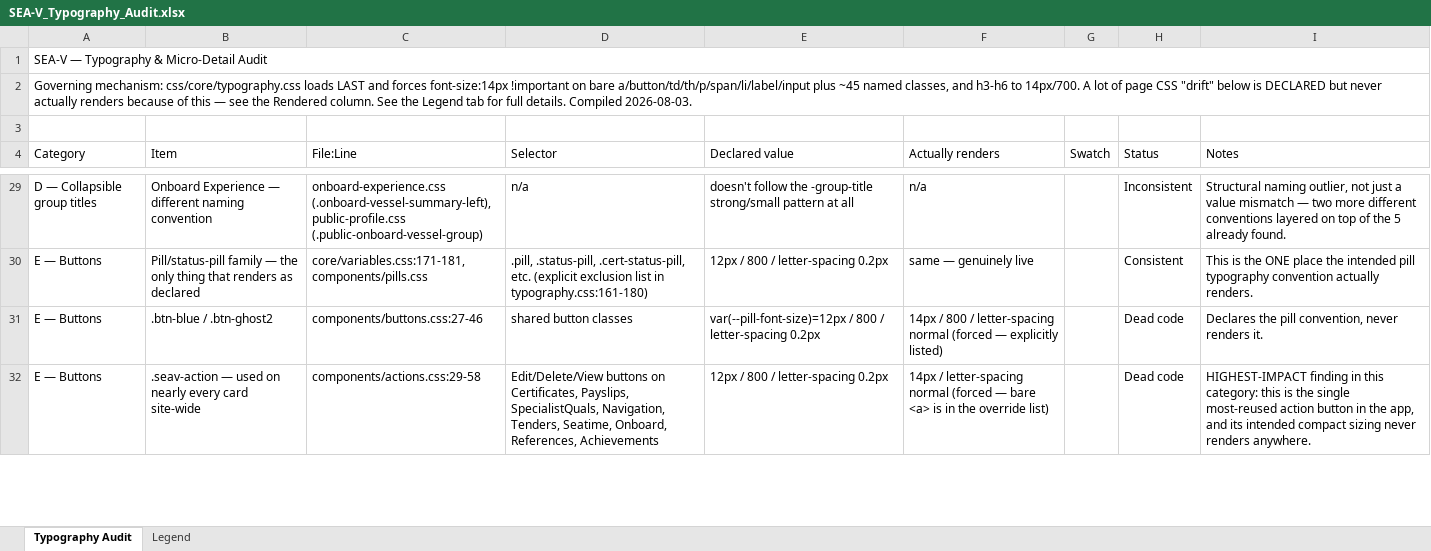
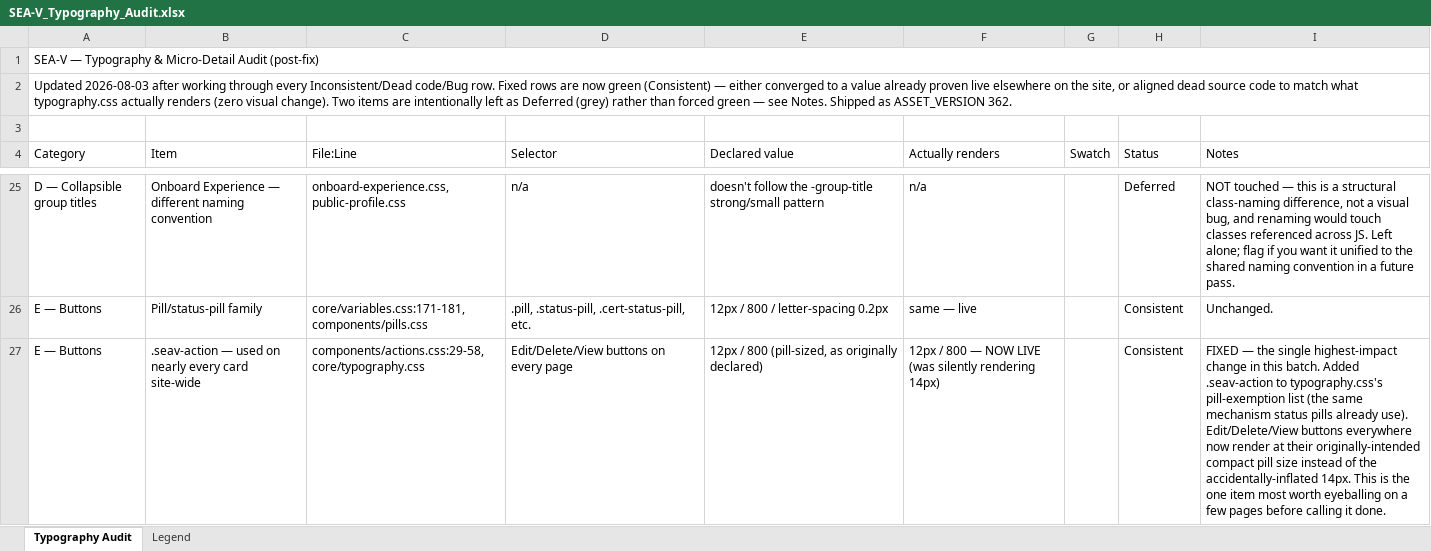
Before and after one commit to Sea-V/sea-v, an Excel workbook: SEA-V_Typography_Audit.xlsx, sheet Typography Audit, drawn as a sheet; only a part is shown, gaps mark what is left out; values as stored, in another font and other column widths than the file's, no cell formats; removed rows and columns are numbered as before the commit, all else as after; the diff covers the shown part only; the diff names each change by its address in the sheet, - before the commit and + after, or states it on an @@ line.

```diff
--- a/SEA-V_Typography_Audit.xlsx (sheet Typography Audit)
+++ b/SEA-V_Typography_Audit.xlsx (sheet Typography Audit)
-A1 (Category): SEA-V — Typography & Micro-Detail Audit
+A1 (Category): SEA-V — Typography & Micro-Detail Audit (post-fix)
-A2 (Category): Governing mechanism: css/core/typography.css loads LAST and forces font-size:14px !important on bare a/button/td/th/p/span/li/label/input plus ~45 named classes, and h3-h6 to 14px/700. A lot of page CSS "drift" below is DECLARED but never actually renders because of this — see the Rendered column. See the Legend tab for full details. Compiled 2026-08-03.
+A2 (Category): Updated 2026-08-03 after working through every Inconsistent/Dead code/Bug row. Fixed rows are now green (Consistent) — either converged to a value already proven live elsewhere on the site, or aligned dead source code to match what typography.css actually renders (zero visual change). Two items are intentionally left as Deferred (grey) rather than forced green — see Notes. Shipped as ASSET_VERSION 362.
-C25 (File:Line): onboard-experience.css (.onboard-vessel-summary-left), public-profile.css (.public-onboard-vessel-group)
+C25 (File:Line): onboard-experience.css, public-profile.css
-E25 (Declared value): …strong/small pattern at all
+E25 (Declared value): …strong/small pattern
-H25 (Status): Inconsistent
+H25 (Status): Deferred
-I25 (Notes): Structural naming outlier, not just a value mismatch — two more different conventions layered on top of the 5 already found.
+I25 (Notes): NOT touched — this is a structural class-naming difference, not a visual bug, and renaming would touch classes referenced across JS. Left alone; flag if you want it unified to the shared naming convention in a future pass.
-B26 (Item): Pill/status-pill family — the only thing that renders as declared
+B26 (Item): Pill/status-pill family
-D26 (Selector): ….cert-status-pill, etc. (explicit exclusion list in typography.css:161-180)
+D26 (Selector): ….cert-status-pill, etc.
-F26 (Actually renders): same — genuinely live
+F26 (Actually renders): same — live
-I26 (Notes): This is the ONE place the intended pill typography convention actually renders.
+I26 (Notes): Unchanged.
-row 31: E — Buttons | .btn-blue / .btn-ghost2 | components/buttons.css:27-46 | shared button classes | var(--pill-font-size)=12px / 800 / letter-spacing 0.2px | 14px / 800 / letter-spacing normal (forced — explicitly listed) |  | Dead code | Declares the pill convention, never renders it.
-C27 (File:Line): components/actions.css:29-58
+C27 (File:Line): components/actions.css:29-58, core/typography.css
-D27 (Selector): …buttons on Certificates, Payslips, SpecialistQuals, Navigation, Tenders, Seatime, Onboard, References, Achievements
+D27 (Selector): …buttons on every page
-E27 (Declared value): 12px / 800 / letter-spacing 0.2px
+E27 (Declared value): 12px / 800 (pill-sized, as originally declared)
-F27 (Actually renders): 14px / letter-spacing normal (forced — bare <a> is in the override list)
+F27 (Actually renders): 12px / 800 — NOW LIVE (was silently rendering 14px)
-H27 (Status): Dead code
+H27 (Status): Consistent
-I27 (Notes): HIGHEST-IMPACT finding in this category: this is the single most-reused action button in the app, and its intended compact sizing never renders anywhere.
+I27 (Notes): FIXED — the single highest-impact change in this batch. Added .seav-action to typography.css's pill-exemption list (the same mechanism status pills already use). Edit/Delete/View buttons everywhere now render at their originally-intended compact pill size instead of the accidentally-inflated 14px. This is the one item most worth eyeballing on a few pages before calling it done.
```
Also changed, not shown: 11 added rows, 17 removed rows and 62 edited cells elsewhere in this sheet, sheet Legend, cell formats, 30 other files.
